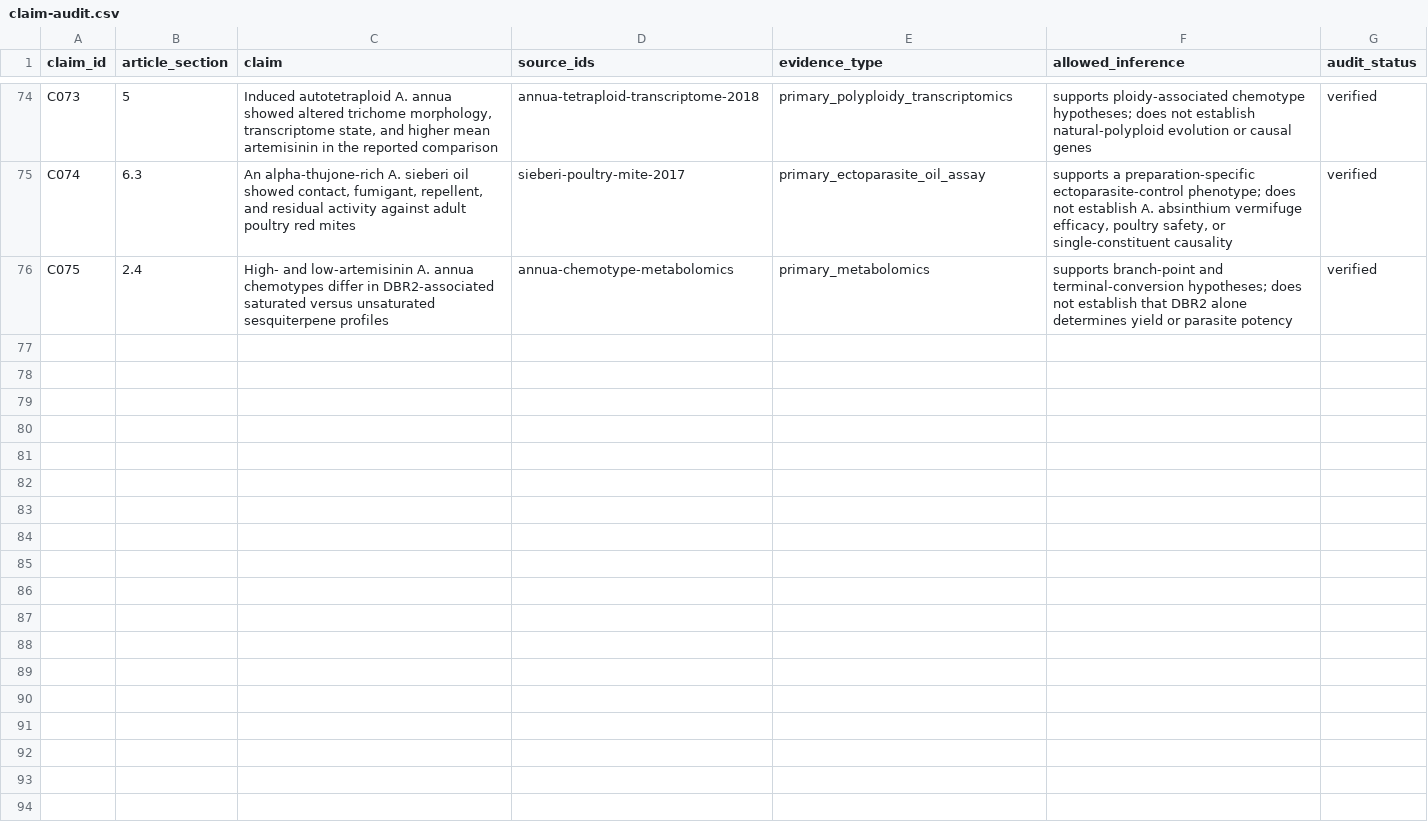
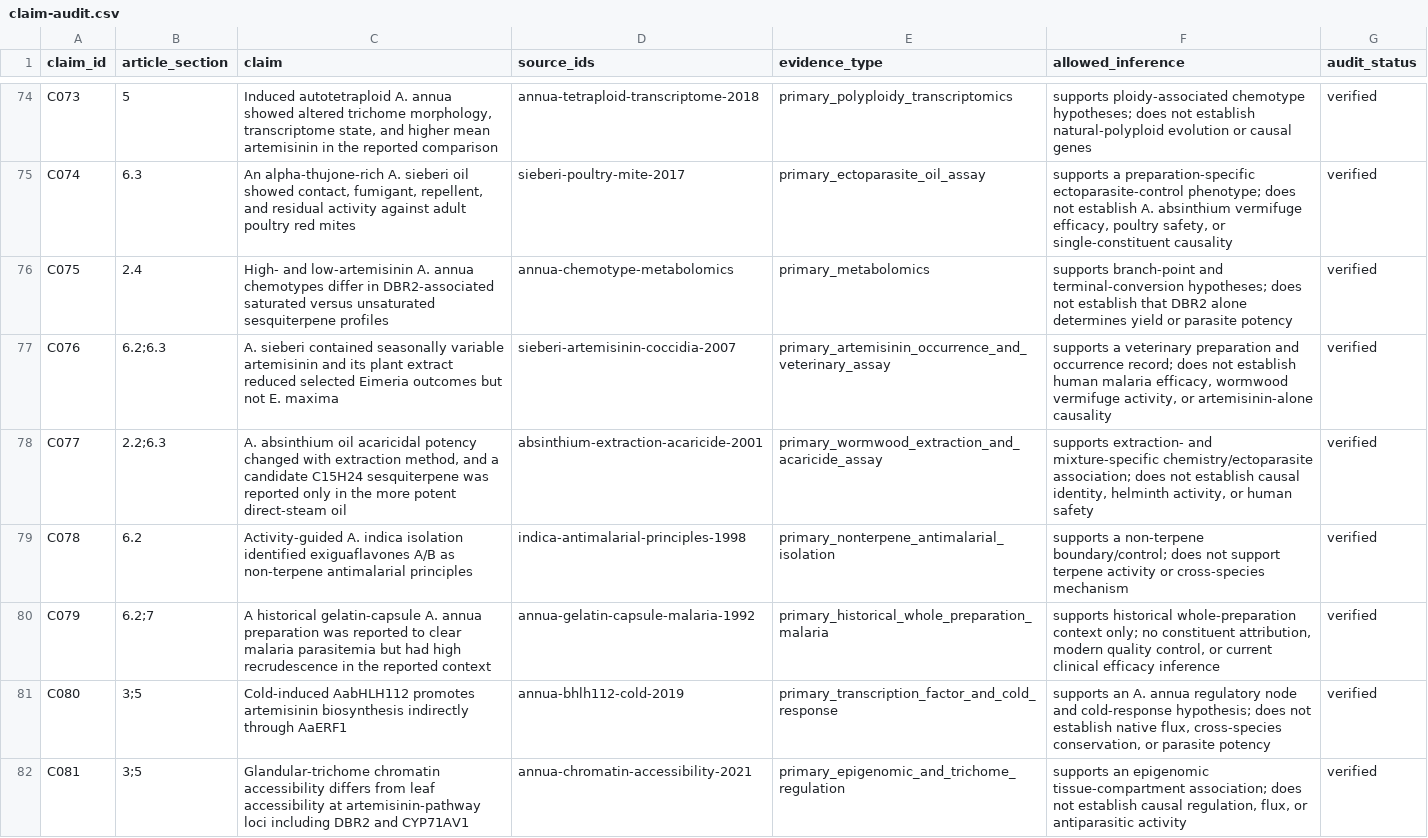
Before and after one commit to dcmcshan/artemisia, a CSV file: manuscript/claim-audit.csv, drawn as a sheet; only a part is shown, gaps mark what is left out; the diff names each change by its address in the sheet, - before the commit and + after, or states it on an @@ line.

```diff
--- a/manuscript/claim-audit.csv
+++ b/manuscript/claim-audit.csv
+row 77: C076 | 6.2;6.3 | A. sieberi contained seasonally variable artemisinin and its plant extract reduced selected Eimeria outcomes but not E. maxima | sieberi-artemisinin-coccidia-2007 | primary_artemisinin_occurrence_and_veterinary_assay | supports a veterinary preparation and occurrence record; does not establish human malaria efficacy, wormwood vermifuge activity, or artemisinin-alone causality | verified
+row 78: C077 | 2.2;6.3 | A. absinthium oil acaricidal potency changed with extraction method, and a candidate C15H24 sesquiterpene was reported only in the more potent direct-steam oil | absinthium-extraction-acaricide-2001 | primary_wormwood_extraction_and_acaricide_assay | supports extraction- and mixture-specific chemistry/ectoparasite association; does not establish causal identity, helminth activity, or human safety | verified
+row 79: C078 | 6.2 | Activity-guided A. indica isolation identified exiguaflavones A/B as non-terpene antimalarial principles | indica-antimalarial-principles-1998 | primary_nonterpene_antimalarial_isolation | supports a non-terpene boundary/control; does not support terpene activity or cross-species mechanism | verified
+row 80: C079 | 6.2;7 | A historical gelatin-capsule A. annua preparation was reported to clear malaria parasitemia but had high recrudescence in the reported context | annua-gelatin-capsule-malaria-1992 | primary_historical_whole_preparation_malaria | supports historical whole-preparation context only; no constituent attribution, modern quality control, or current clinical efficacy inference | verified
+row 81: C080 | 3;5 | Cold-induced AabHLH112 promotes artemisinin biosynthesis indirectly through AaERF1 | annua-bhlh112-cold-2019 | primary_transcription_factor_and_cold_response | supports an A. annua regulatory node and cold-response hypothesis; does not establish native flux, cross-species conservation, or parasite potency | verified
+row 82: C081 | 3;5 | Glandular-trichome chromatin accessibility differs from leaf accessibility at artemisinin-pathway loci including DBR2 and CYP71AV1 | annua-chromatin-accessibility-2021 | primary_epigenomic_and_trichome_regulation | supports an epigenomic tissue-compartment association; does not establish causal regulation, flux, or antiparasitic activity | verified
```
Also changed, not shown: manuscript/antiparasitic-evidence.csv, manuscript/evidence-matrix.csv, 11 other files.
